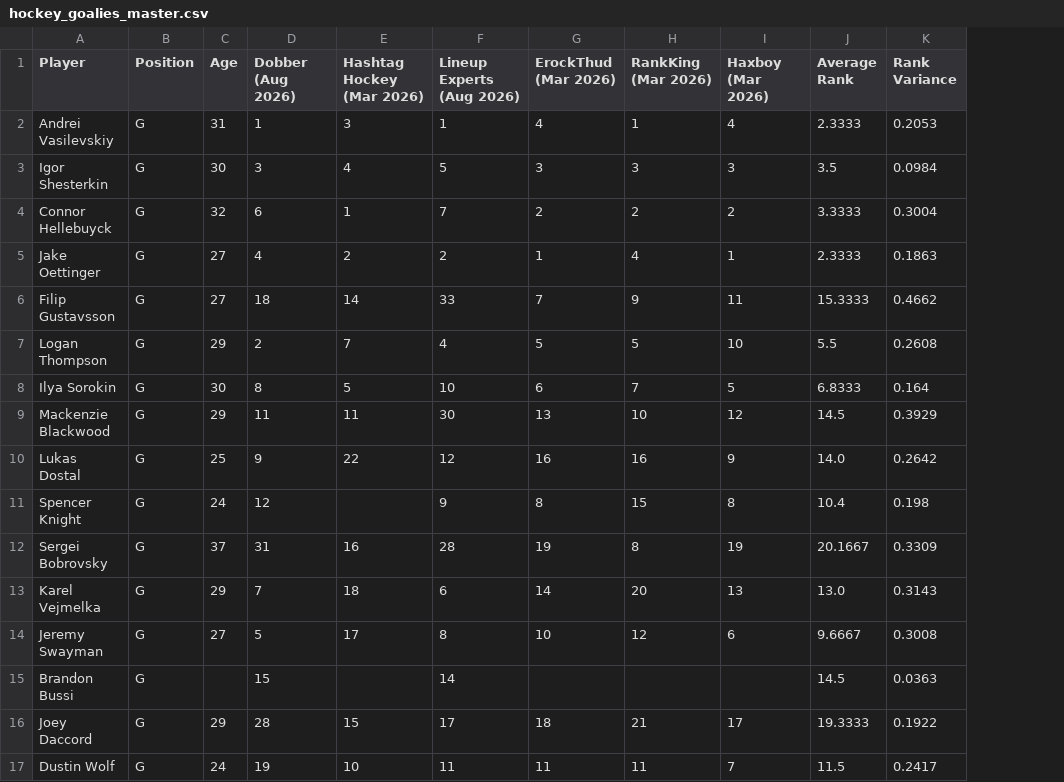
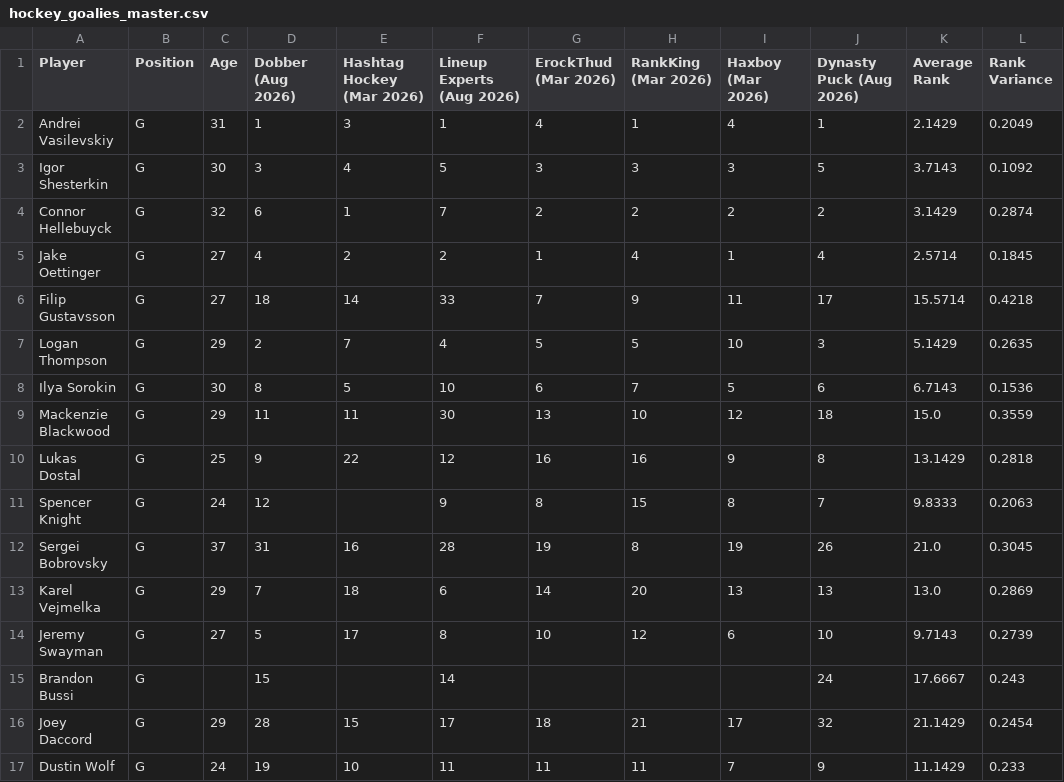
Before and after one commit to erockthud/Aggregate-Dynasty-Rankings, a CSV file: hockey/hockey_goalies_master.csv, drawn as a sheet; only a part is shown; addresses are those after the commit; the diff covers the shown part only; the diff names each change by its address in the sheet, - before the commit and + after, or states it on an @@ line.

```diff
--- a/hockey/hockey_goalies_master.csv
+++ b/hockey/hockey_goalies_master.csv
+column J (Dynasty Puck (Aug 2026)), rows 2-17: 1 | 5 | 2 | 4 | 17 | 3 | 6 | 18 | 8 | 7 | 26 | 13 | 10 | 24 | 32 | 9
-K2 (Average Rank): 2.3333
+K2 (Average Rank): 2.1429
-L2 (Rank Variance): 0.2053
+L2 (Rank Variance): 0.2049
-K3 (Average Rank): 3.5
+K3 (Average Rank): 3.7143
-L3 (Rank Variance): 0.0984
+L3 (Rank Variance): 0.1092
-K4 (Average Rank): 3.3333
+K4 (Average Rank): 3.1429
-L4 (Rank Variance): 0.3004
+L4 (Rank Variance): 0.2874
-K5 (Average Rank): 2.3333
+K5 (Average Rank): 2.5714
-L5 (Rank Variance): 0.1863
+L5 (Rank Variance): 0.1845
-K6 (Average Rank): 15.3333
+K6 (Average Rank): 15.5714
-L6 (Rank Variance): 0.4662
+L6 (Rank Variance): 0.4218
-K7 (Average Rank): 5.5
+K7 (Average Rank): 5.1429
-L7 (Rank Variance): 0.2608
+L7 (Rank Variance): 0.2635
-K8 (Average Rank): 6.8333
+K8 (Average Rank): 6.7143
-L8 (Rank Variance): 0.164
+L8 (Rank Variance): 0.1536
-K9 (Average Rank): 14.5
+K9 (Average Rank): 15.0
-L9 (Rank Variance): 0.3929
+L9 (Rank Variance): 0.3559
-K10 (Average Rank): 14.0
+K10 (Average Rank): 13.1429
-L10 (Rank Variance): 0.2642
+L10 (Rank Variance): 0.2818
-K11 (Average Rank): 10.4
+K11 (Average Rank): 9.8333
-L11 (Rank Variance): 0.198
+L11 (Rank Variance): 0.2063
-K12 (Average Rank): 20.1667
+K12 (Average Rank): 21.0
-L12 (Rank Variance): 0.3309
+L12 (Rank Variance): 0.3045
-L13 (Rank Variance): 0.3143
+L13 (Rank Variance): 0.2869
-K14 (Average Rank): 9.6667
+K14 (Average Rank): 9.7143
-L14 (Rank Variance): 0.3008
+L14 (Rank Variance): 0.2739
-K15 (Average Rank): 14.5
+K15 (Average Rank): 17.6667
-L15 (Rank Variance): 0.0363
+L15 (Rank Variance): 0.243
-K16 (Average Rank): 19.3333
+K16 (Average Rank): 21.1429
-L16 (Rank Variance): 0.1922
+L16 (Rank Variance): 0.2454
-K17 (Average Rank): 11.5
+K17 (Average Rank): 11.1429
-L17 (Rank Variance): 0.2417
+L17 (Rank Variance): 0.233
```
Also changed, not shown: 2 added rows and 74 edited cells elsewhere in this file, hockey/hockey_skaters_master.csv, 3 other files.
